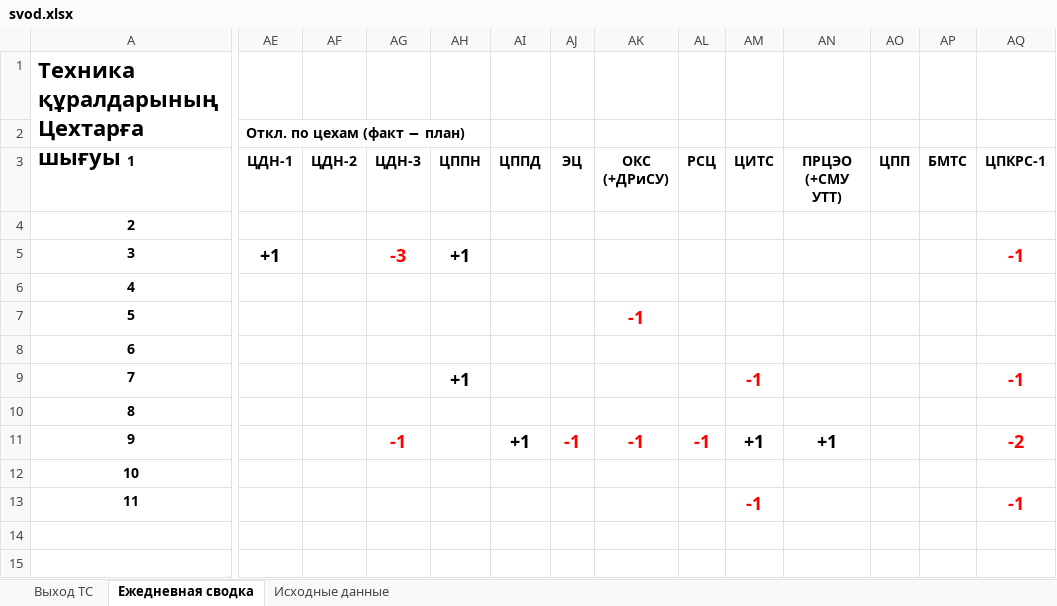
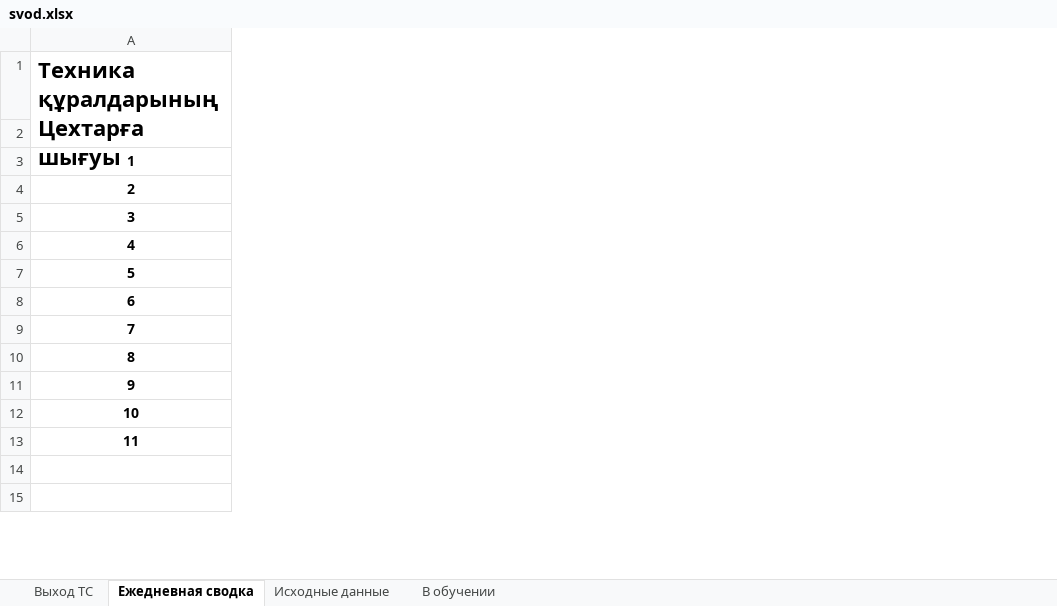
Before and after one commit to aura2889/summary, an Excel workbook: archive/2026-11-14/svod.xlsx, sheet Ежедневная сводка, drawn as a sheet; only a part is shown, gaps mark what is left out; values as stored, in another font and other column widths than the file's, no borders; removed rows and columns are numbered as before the commit, all else as after; the diff covers the shown part only; the diff names each change by its address in the sheet, - before the commit and + after, or states it on an @@ line.

```diff
--- a/archive/2026-11-14/svod.xlsx (sheet Ежедневная сводка)
+++ b/archive/2026-11-14/svod.xlsx (sheet Ежедневная сводка)
+sheet tab: В обучении
-column AE (ЦДН-1), row 2: Откл. по цехам (факт − план); row 5: +1
-column AF (ЦДН-2), empty
-column AG (ЦДН-3), rows 5-11: -3 |  |  |  |  |  | -1
-column AH (ЦППН), rows 5-9: +1 |  |  |  | +1
-column AI (ЦППД), row 11: +1
-column AJ (ЭЦ), row 11: -1
-column AK (ОКС (+ДРиСУ)), rows 7-11: -1 |  |  |  | -1
-column AL (РСЦ), row 11: -1
-column AM (ЦИТС), rows 9-13: -1 |  | +1 |  | -1
-column AN (ПРЦЭО (+СМУ УТТ)), row 11: +1
-column AO (ЦПП), empty
-column AP (БМТС), empty
-column AQ (ЦПКРС-1), rows 5-13: -1 |  |  |  | -1 |  | -2 |  | -1
```
Also changed, not shown: 1 added column and 5 removed columns elsewhere in this sheet, 3 other files.
